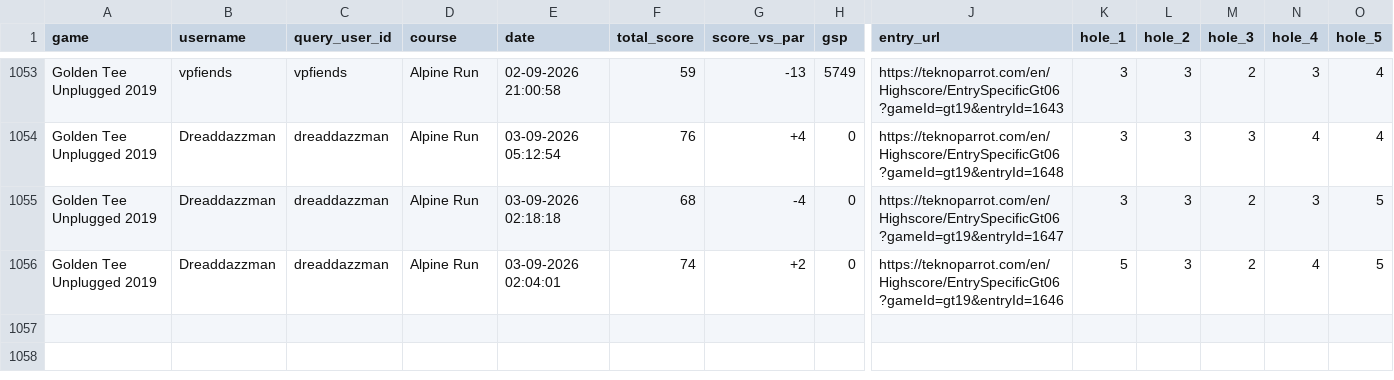
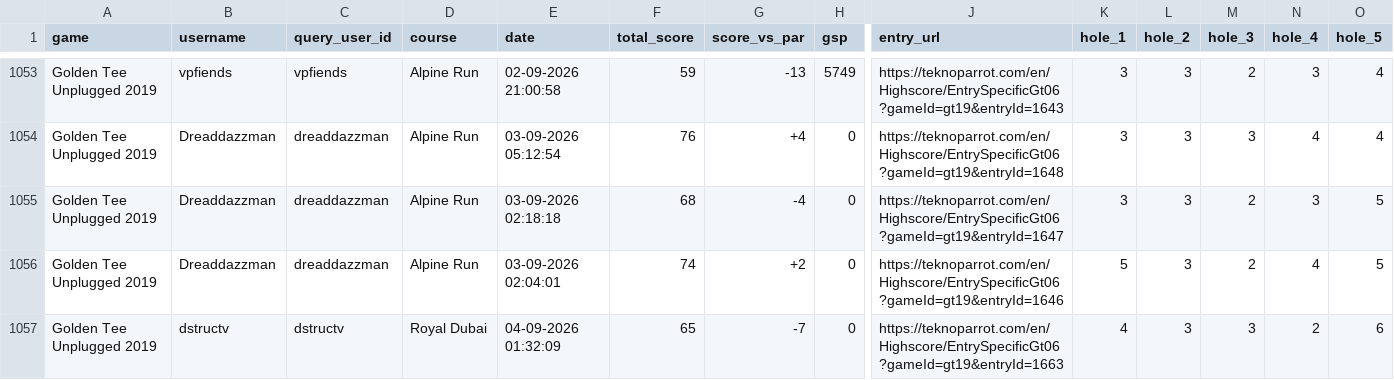
Before and after one commit to vpinhub/gt, a CSV file: golden_tee_leaderboard.csv, drawn as a sheet; only a part is shown, gaps mark what is left out; rows hold the shown columns only; the diff names each change by its address in the sheet, - before the commit and + after, or states it on an @@ line.

```diff
--- a/golden_tee_leaderboard.csv
+++ b/golden_tee_leaderboard.csv
+row 1057: Golden Tee Unplugged 2019 | dstructv | dstructv | Royal Dubai | 04-09-2026 01:32:09 | 65 | -7 | 0 | https://teknoparrot.com/en/Highscore/EntrySpecificGt06?gameId=gt19&entryId=1663 | 4 | 3 | 3 | 2 | 6
```
Also changed, not shown: 3 other files.
